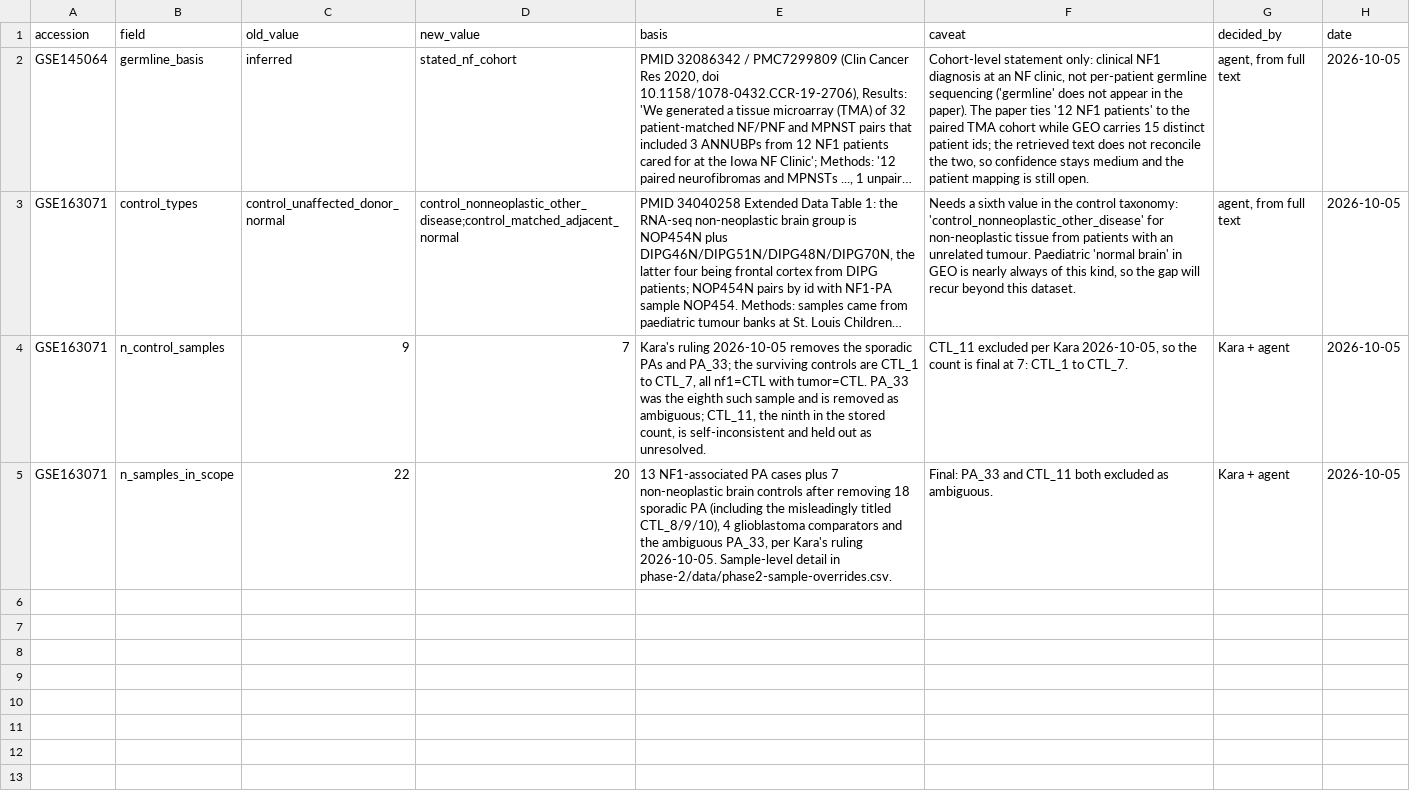
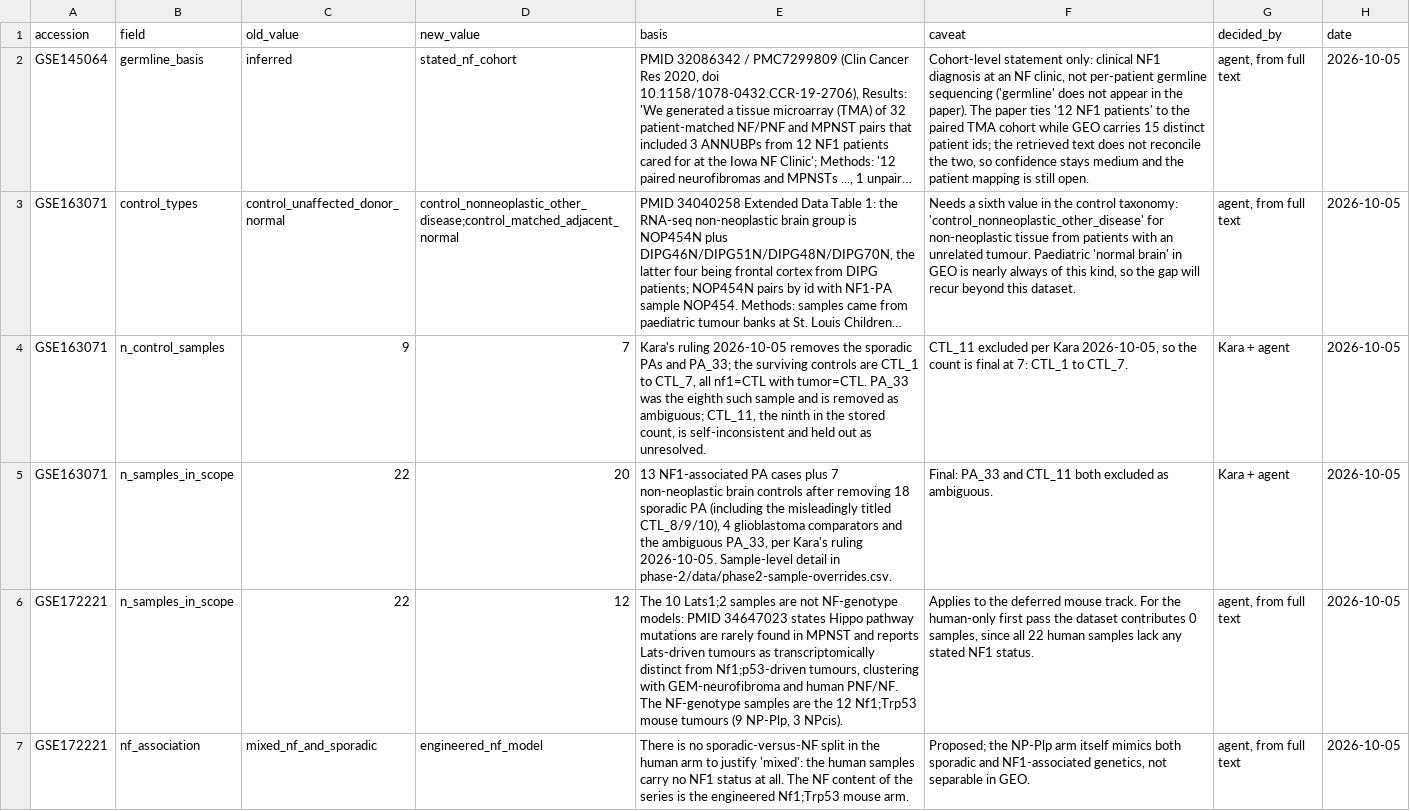
Before and after one commit to karaquaid/nf-target-pipeline, a CSV file: phase-2/data/phase2-label-corrections.csv, drawn as a sheet; long unchanged cells end in ….

```diff
--- a/phase-2/data/phase2-label-corrections.csv
+++ b/phase-2/data/phase2-label-corrections.csv
@@ -5 +5,3 @@ GSE163071,n_control_samples,9,7,"Kara's ruling 2026-10-05 removes the sporadic P
 GSE163071,n_samples_in_scope,22,20,"13 NF1-associated PA cases plus 7 non-neoplastic brain controls after removing 18 sporadic PA (including the misleadingly titled CTL_8/9/10), 4 glioblastoma comparators and the ambiguous PA_33, per Kara's ruling 2026-10-05. Sample-level detail in phase-2/data/phase2-sample-overrides.csv.",Final: PA_33 and CTL_11 both excluded as ambiguous.,Kara + agent,2026-10-05
+GSE172221,n_samples_in_scope,22,12,"The 10 Lats1;2 samples are not NF-genotype models: PMID 34647023 states Hippo pathway mutations are rarely found in MPNST and reports Lats-driven tumours as transcriptomically distinct from Nf1;p53-driven tumours, clustering with GEM-neurofibroma and human PNF/NF. The NF-genotype samples are the 12 Nf1;Trp53 mouse tumours (9 NP-Plp, 3 NPcis).","Applies to the deferred mouse track. For the human-only first pass the dataset contributes 0 samples, since all 22 human samples lack any stated NF1 status.","agent, from full text",2026-10-05
+GSE172221,nf_association,mixed_nf_and_sporadic,engineered_nf_model,There is no sporadic-versus-NF split in the human arm to justify 'mixed': the human samples carry no NF1 status at all. The NF content of the series is the engineered Nf1;Trp53 mouse arm.,"Proposed; the NP-Plp arm itself mimics both sporadic and NF1-associated genetics, not separable in GEO.","agent, from full text",2026-10-05
```
Also changed, not shown: phase-2/data/phase2-classification-review.csv, 3 other files.
